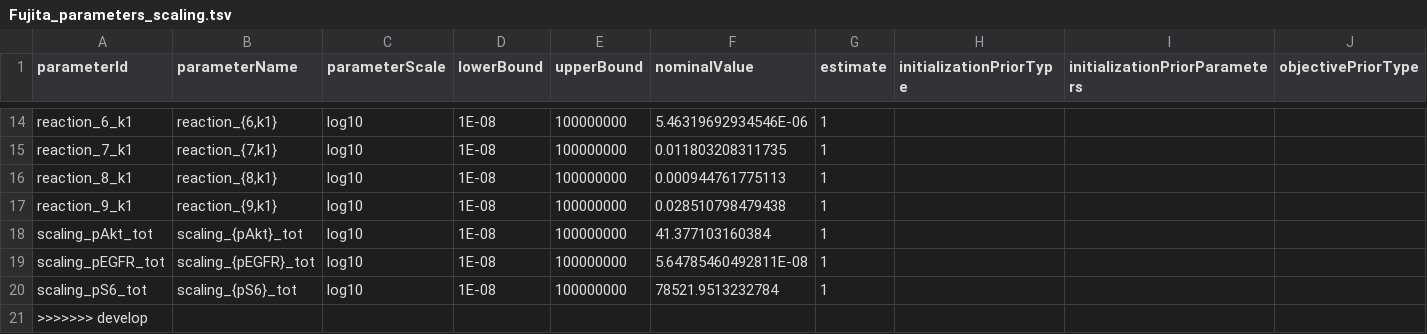
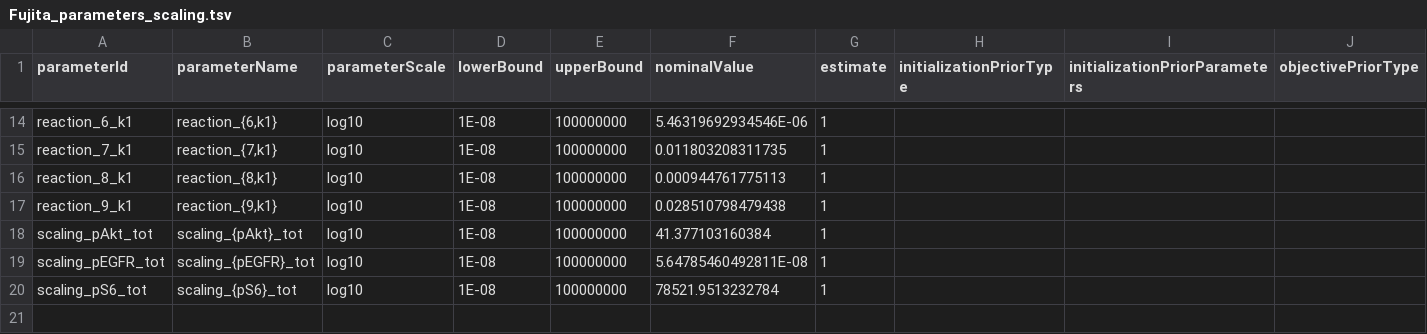
Before and after one commit to PEtab-dev/PEtab, a TSV file: doc/example/example_Fujita/Fujita_parameters_scaling.tsv, drawn as a sheet; only a part is shown, gaps mark what is left out; rows hold the shown columns only; the diff names each change by its address in the sheet, - before the commit and + after, or states it on an @@ line.

Commit message:
fix broken parameter table Fujita (#440)
Co-authored-by: Yannik Schälte <31767307+yannikschaelte@users.noreply.github.com>

```diff
--- a/doc/example/example_Fujita/Fujita_parameters_scaling.tsv
+++ b/doc/example/example_Fujita/Fujita_parameters_scaling.tsv
-row 21: >>>>>>> develop
```
